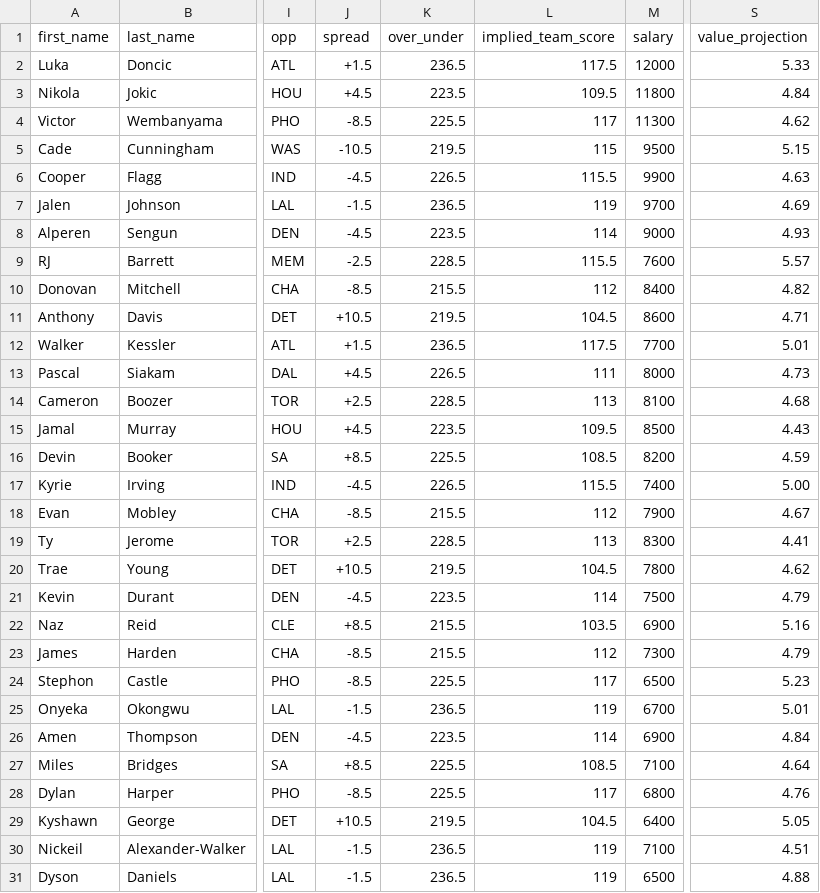
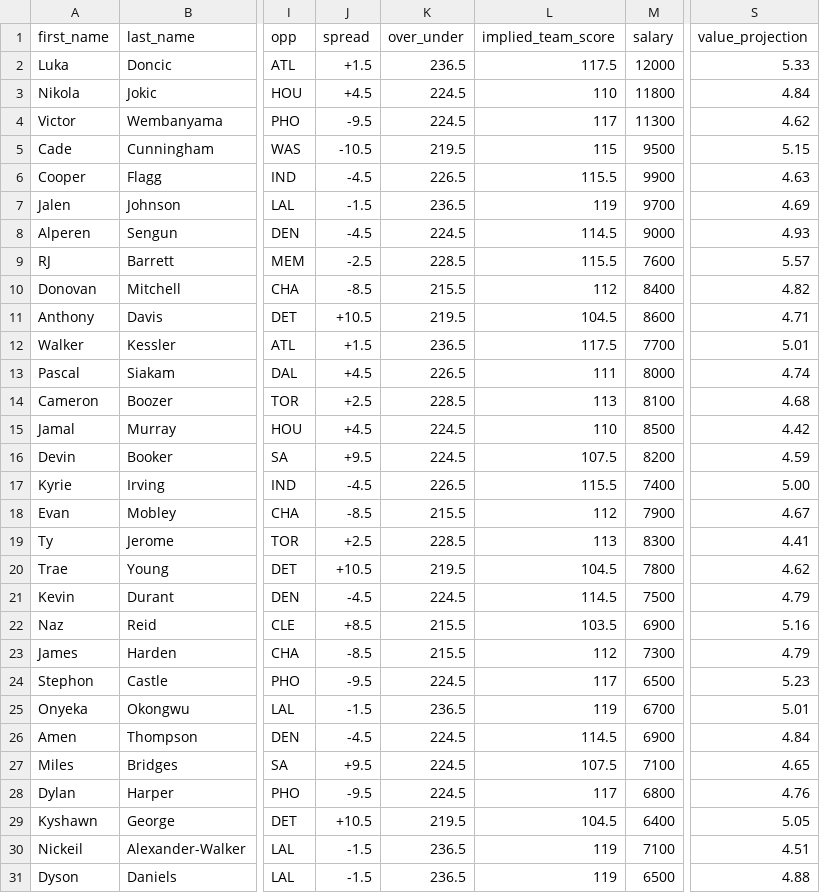
Before and after one commit to marchyyyy/stamped, a CSV file: data/dff_nba_projections.csv, drawn as a sheet; only a part is shown, gaps mark what is left out; the diff covers the shown part only; the diff names each change by its address in the sheet, - before the commit and + after, or states it on an @@ line.

Commit message:
DFF NBA projections refresh (174 players, 2026-11-09 8:50 PM ET)

```diff
--- a/data/dff_nba_projections.csv
+++ b/data/dff_nba_projections.csv
-K3 (over_under): 223.5
+K3 (over_under): 224.5
-L3 (implied_team_score): 109.5
+L3 (implied_team_score): 110
-J4 (spread): -8.5
+J4 (spread): -9.5
-K4 (over_under): 225.5
+K4 (over_under): 224.5
-K8 (over_under): 223.5
+K8 (over_under): 224.5
-L8 (implied_team_score): 114
+L8 (implied_team_score): 114.5
-S13 (value_projection): 4.73
+S13 (value_projection): 4.74
-K15 (over_under): 223.5
+K15 (over_under): 224.5
-L15 (implied_team_score): 109.5
+L15 (implied_team_score): 110
-S15 (value_projection): 4.43
+S15 (value_projection): 4.42
-J16 (spread): +8.5
+J16 (spread): +9.5
-K16 (over_under): 225.5
+K16 (over_under): 224.5
-L16 (implied_team_score): 108.5
+L16 (implied_team_score): 107.5
-K21 (over_under): 223.5
+K21 (over_under): 224.5
-L21 (implied_team_score): 114
+L21 (implied_team_score): 114.5
-J24 (spread): -8.5
+J24 (spread): -9.5
-K24 (over_under): 225.5
+K24 (over_under): 224.5
-K26 (over_under): 223.5
+K26 (over_under): 224.5
-L26 (implied_team_score): 114
+L26 (implied_team_score): 114.5
-J27 (spread): +8.5
+J27 (spread): +9.5
-K27:K28 (over_under): 225.5
+K27:K28 (over_under): 224.5
-L27 (implied_team_score): 108.5
+L27 (implied_team_score): 107.5
-S27 (value_projection): 4.64
+S27 (value_projection): 4.65
-J28 (spread): -8.5
+J28 (spread): -9.5
```
Also changed, not shown: 71 edited cells elsewhere in this file.
